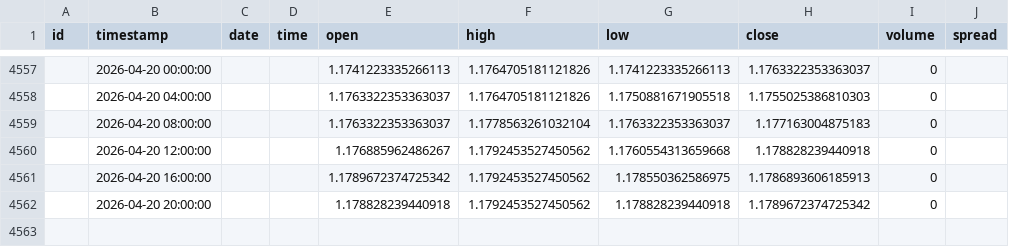
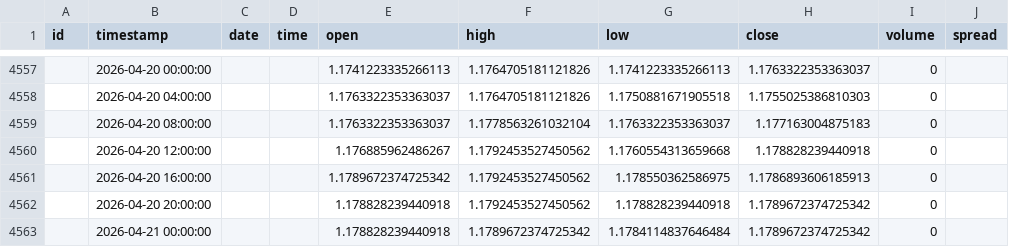
Before and after one commit to codejoncode/congenial-fortnight, a CSV file: data/EURUSD_H4.csv, drawn as a sheet; only a part is shown, gaps mark what is left out.

```diff
--- a/data/EURUSD_H4.csv
+++ b/data/EURUSD_H4.csv
@@ -4562 +4562,2 @@ id,timestamp,date,time,open,high,low,close,volume,spread
 ,2026-04-20 20:00:00,,,1.178828239440918,1.1792453527450562,1.178828239440918,1.1789672374725342,0,
+,2026-04-21 00:00:00,,,1.178828239440918,1.1789672374725342,1.1784114837646484,1.1789672374725342,0,
```
Also changed, not shown: data/EURUSD_Daily.csv, data/EURUSD_Weekly.csv, 3 other files.
